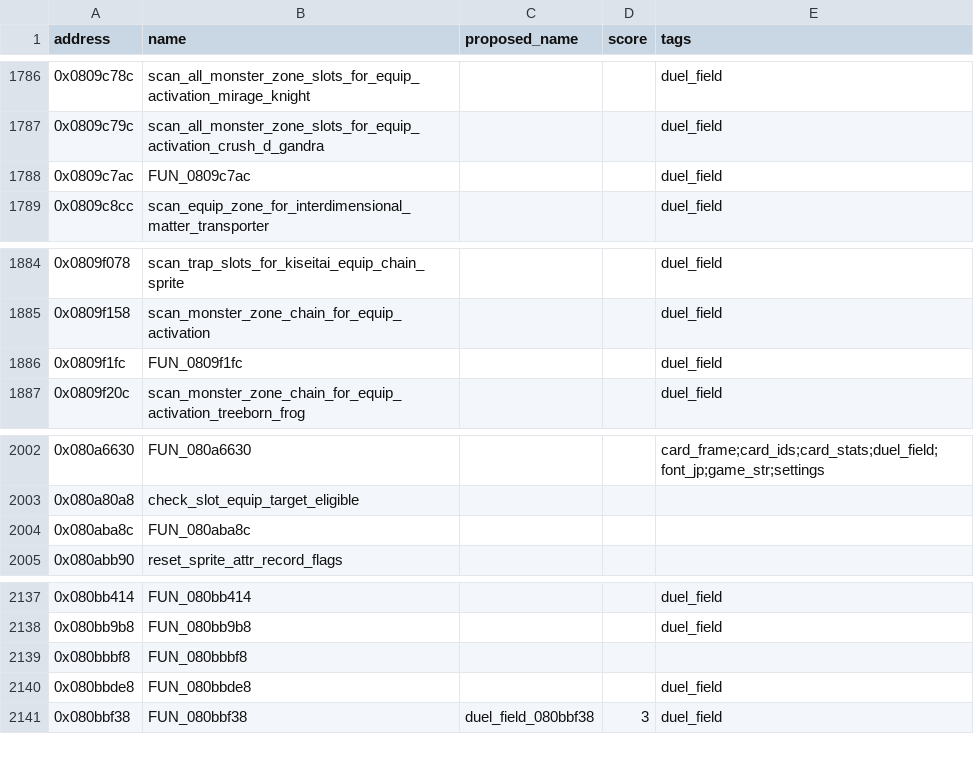
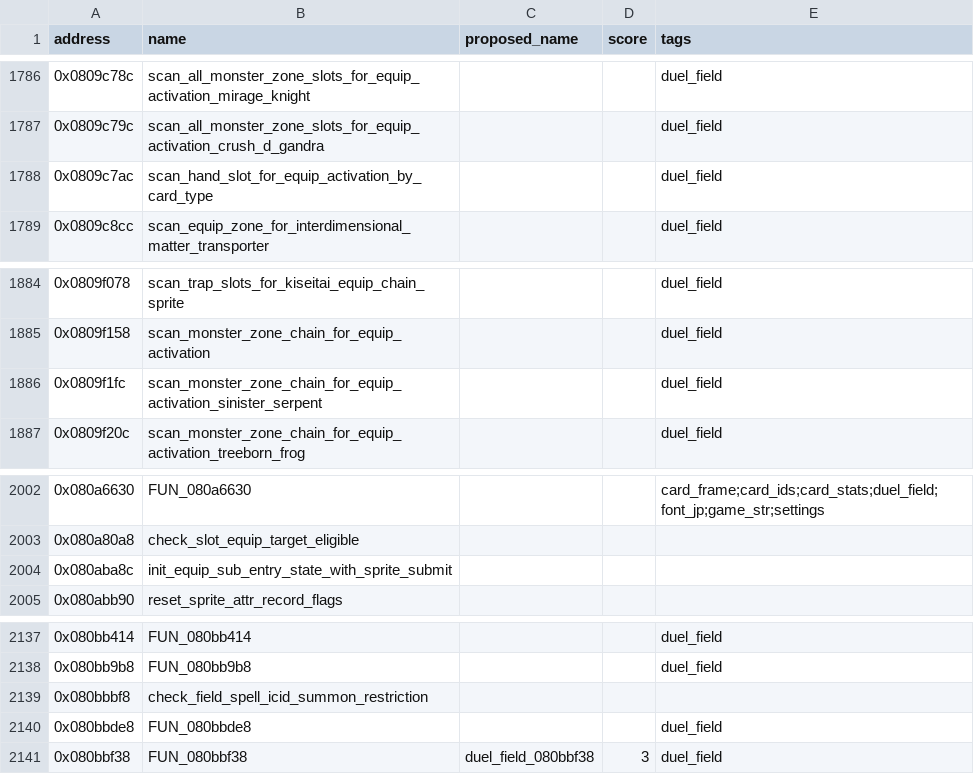
Before and after one commit to yusjoel/yugioh-ex2006-re, a CSV file: doc/dev/naming-proposals.csv, drawn as a sheet; only a part is shown, gaps mark what is left out; the diff covers the shown part only.

```diff
--- a/doc/dev/naming-proposals.csv
+++ b/doc/dev/naming-proposals.csv
@@ -1787,3 +1787,3 @@ address,name,proposed_name,score,tags
 0x0809c79c,scan_all_monster_zone_slots_for_equip_activation_crush_d_gandra,,,duel_field
-0x0809c7ac,FUN_0809c7ac,,,duel_field
+0x0809c7ac,scan_hand_slot_for_equip_activation_by_card_type,,,duel_field
 0x0809c8cc,scan_equip_zone_for_interdimensional_matter_transporter,,,duel_field
@@ -1885,3 +1885,3 @@ address,name,proposed_name,score,tags
 0x0809f158,scan_monster_zone_chain_for_equip_activation,,,duel_field
-0x0809f1fc,FUN_0809f1fc,,,duel_field
+0x0809f1fc,scan_monster_zone_chain_for_equip_activation_sinister_serpent,,,duel_field
 0x0809f20c,scan_monster_zone_chain_for_equip_activation_treeborn_frog,,,duel_field
@@ -2003,3 +2003,3 @@ address,name,proposed_name,score,tags
 0x080a80a8,check_slot_equip_target_eligible,,,
-0x080aba8c,FUN_080aba8c,,,
+0x080aba8c,init_equip_sub_entry_state_with_sprite_submit,,,
 0x080abb90,reset_sprite_attr_record_flags,,,
@@ -2138,3 +2138,3 @@ address,name,proposed_name,score,tags
 0x080bb9b8,FUN_080bb9b8,,,duel_field
-0x080bbbf8,FUN_080bbbf8,,,
+0x080bbbf8,check_field_spell_icid_summon_restriction,,,
 0x080bbde8,FUN_080bbde8,,,duel_field
```
Also changed, not shown: 20 edited cells elsewhere in this file, 43 other files.
